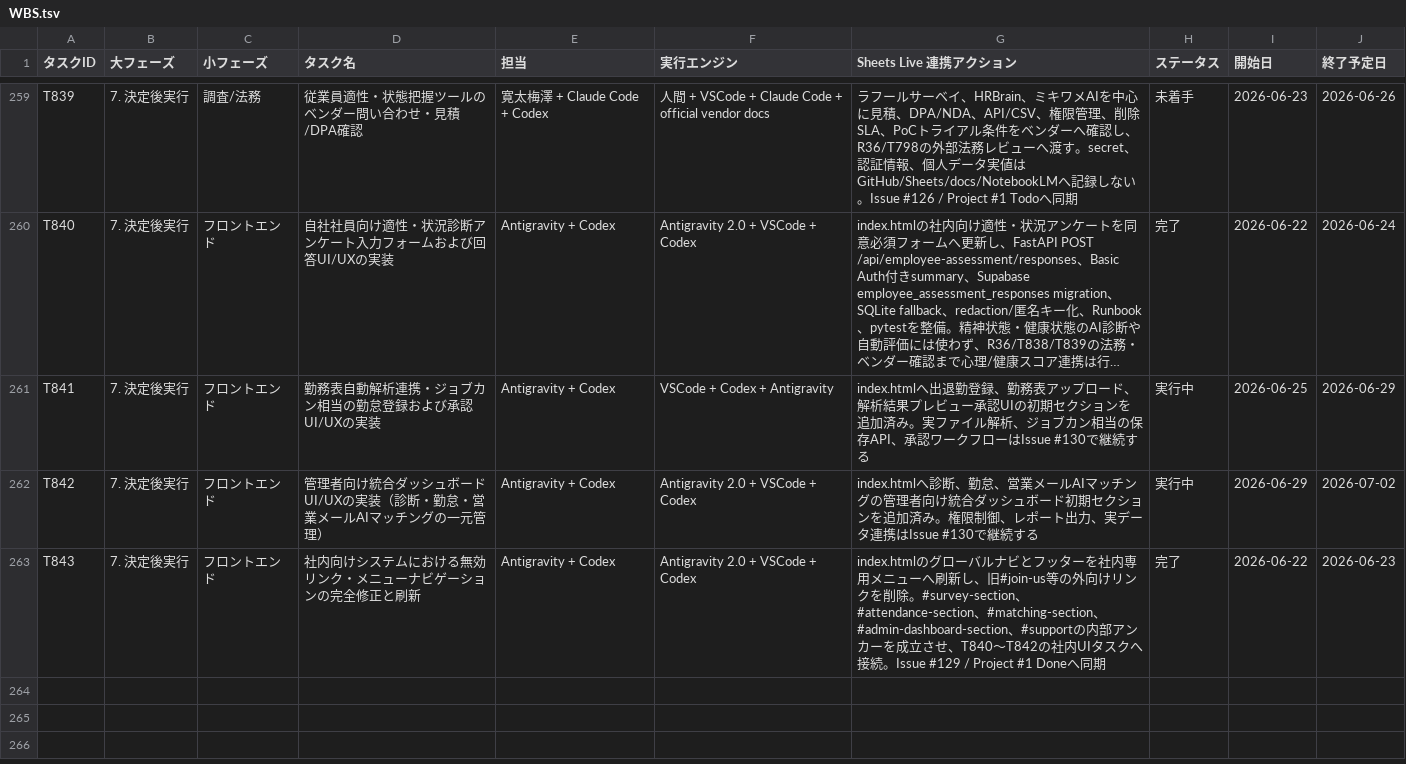
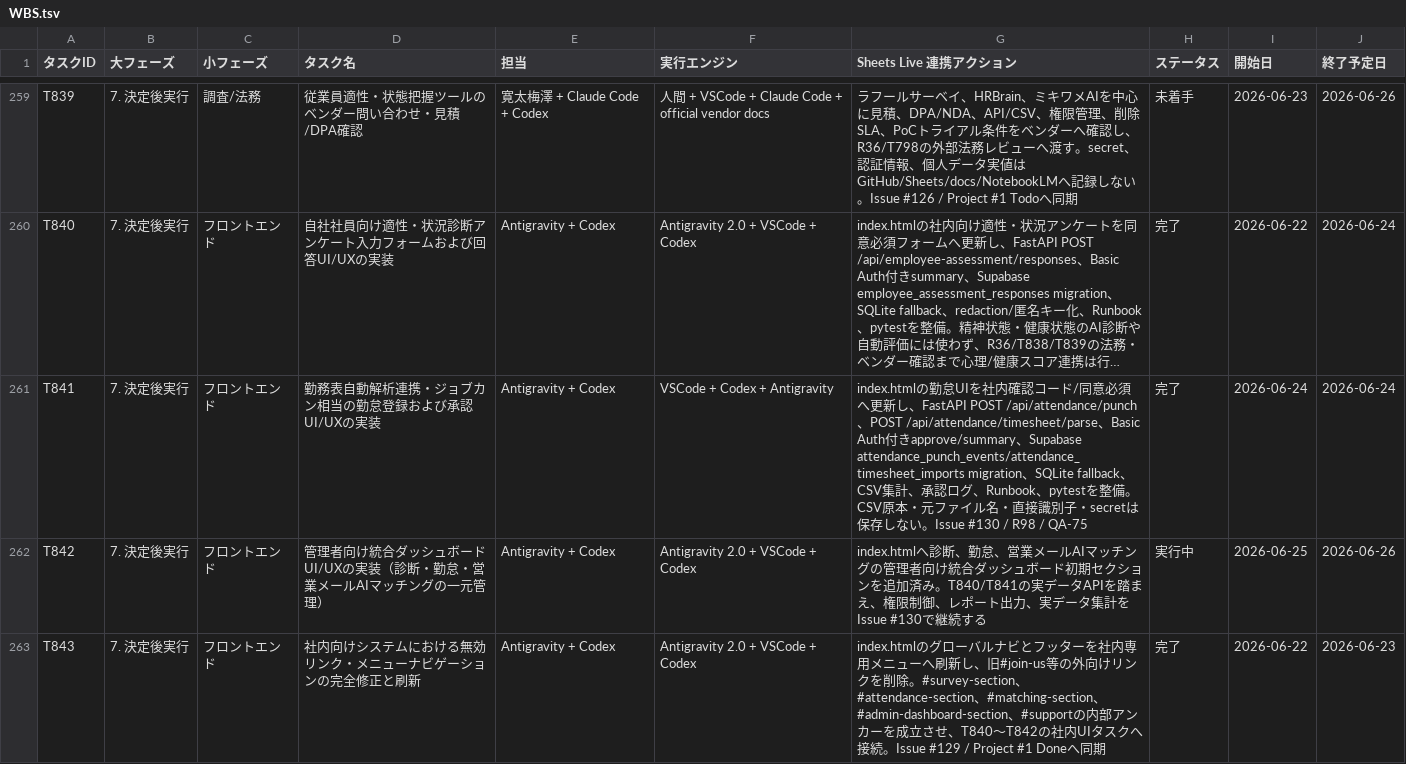
Before and after one commit to kanta13jp1/mighty-link-ai-connect, a TSV file: data/WBS.tsv, drawn as a sheet; only a part is shown, gaps mark what is left out; long unchanged cells end in …; the diff names each change by its address in the sheet, - before the commit and + after, or states it on an @@ line.

```diff
--- a/data/WBS.tsv
+++ b/data/WBS.tsv
-G261 (Sheets Live 連携アクション): index.htmlへ出退勤登録、勤務表アップロード、解析結果プレビュー承認UIの初期セクションを追加済み。実ファイル解析、ジョブカン相当の保存API、承認ワークフローはIssue #130で継続する
+G261 (Sheets Live 連携アクション): index.htmlの勤怠UIを社内確認コード/同意必須へ更新し、FastAPI POST /api/attendance/punch、POST /api/attendance/timesheet/parse、Basic Auth付きapprove/summary、Supabase attendance_punch_events/attendance_timesheet_imports migration、SQLite fallback、CSV集計、承認ログ、Runbook、pytestを整備。CSV原本・元ファイル名・直接識別子・secretは保存しない。Issue #130 / R98 / QA-75
-H261 (ステータス): 実行中
+H261 (ステータス): 完了
-I261 (開始日): 2026-06-25
+I261 (開始日): 2026-06-24
-J261 (終了予定日): 2026-06-29
+J261 (終了予定日): 2026-06-24
-G262 (Sheets Live 連携アクション): …加済み。権限制御、レポート出力、実データ連携はIssue #130で継…
+G262 (Sheets Live 連携アクション): …加済み。T840/T841の実データAPIを踏まえ、権限制御、レポート出力、実データ集計をIssue #130で継…
-I262 (開始日): 2026-06-29
+I262 (開始日): 2026-06-25
-J262 (終了予定日): 2026-07-02
+J262 (終了予定日): 2026-06-26
```
Also changed, not shown: data/issues_tracker.tsv, data/qa_tracker.tsv, 24 other files.
